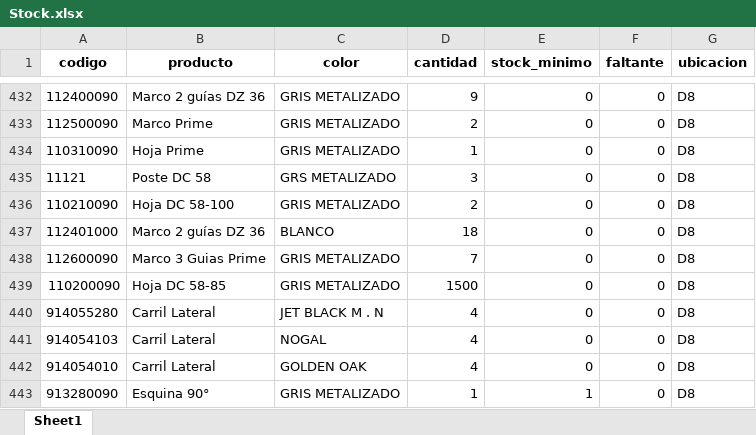
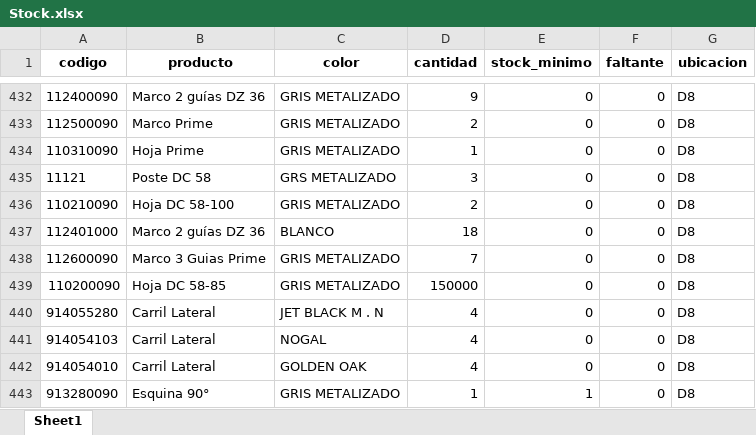
Before and after one commit to Checho1599/ControlStockWeb, an Excel workbook: Stock.xlsx, sheet Sheet1, drawn as a sheet; only a part is shown, gaps mark what is left out; values as stored, in another font and other column widths than the file's, no borders; the diff names each change by its address in the sheet, - before the commit and + after, or states it on an @@ line.

Commit message:
prueba

```diff
--- a/Stock.xlsx (sheet Sheet1)
+++ b/Stock.xlsx (sheet Sheet1)
-D439 (cantidad): 1500
+D439 (cantidad): 150000
```
